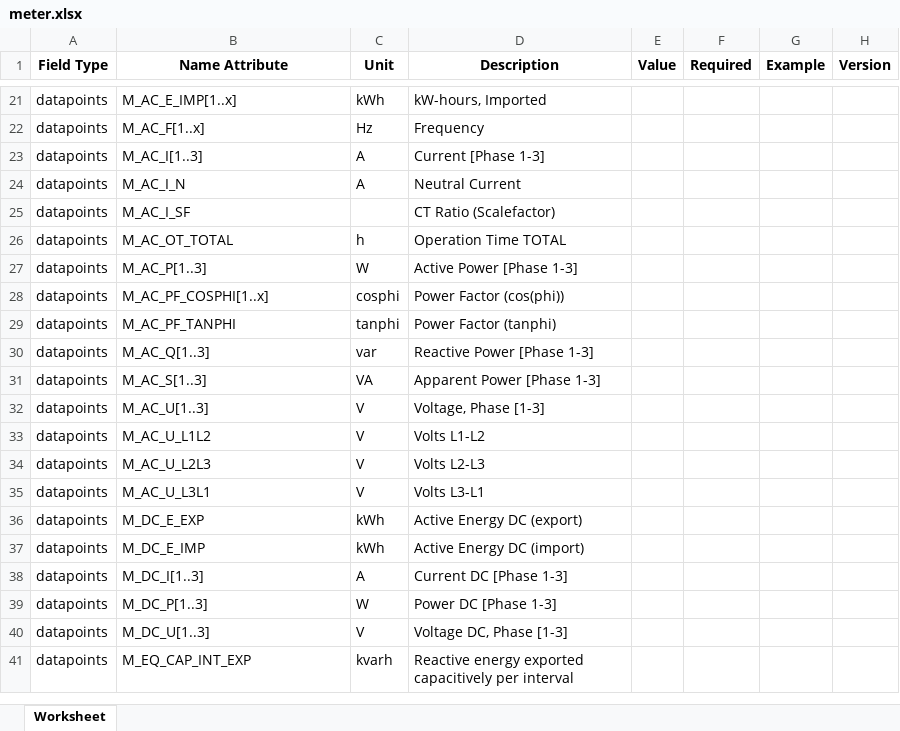
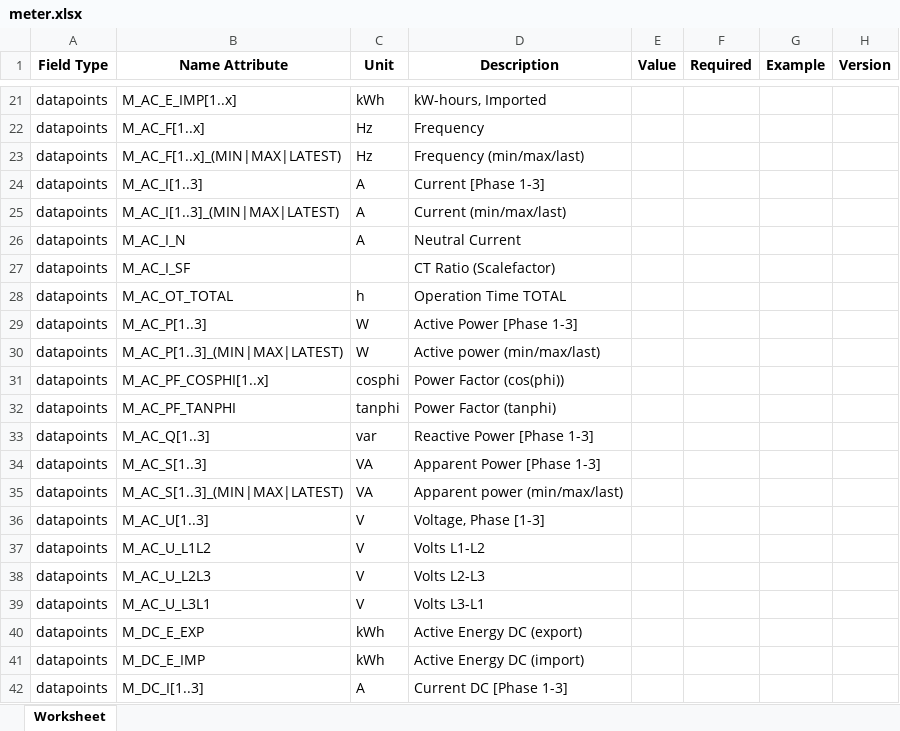
Before and after one commit to meteocontrol/meteocontrol.github.io, an Excel workbook: import-specification/devices/meter.xlsx, sheet Worksheet, drawn as a sheet; only a part is shown, gaps mark what is left out; the shorter side is filled out with more unchanged rows; values as stored, in another font and other column widths than the file's, no borders; the diff names each change by its address in the sheet, - before the commit and + after, or states it on an @@ line.

Commit message:
Update import-specification

```diff
--- a/import-specification/devices/meter.xlsx (sheet Worksheet)
+++ b/import-specification/devices/meter.xlsx (sheet Worksheet)
+row 23: datapoints | M_AC_F[1..x]_(MIN|MAX|LATEST) | Hz | Frequency (min/max/last)
+row 25: datapoints | M_AC_I[1..3]_(MIN|MAX|LATEST) | A | Current (min/max/last)
+row 30: datapoints | M_AC_P[1..3]_(MIN|MAX|LATEST) | W | Active power (min/max/last)
+row 35: datapoints | M_AC_S[1..3]_(MIN|MAX|LATEST) | VA | Apparent power (min/max/last)
```
Also changed, not shown: import-specification/devices/meteo.xlsx, 2 other files.
